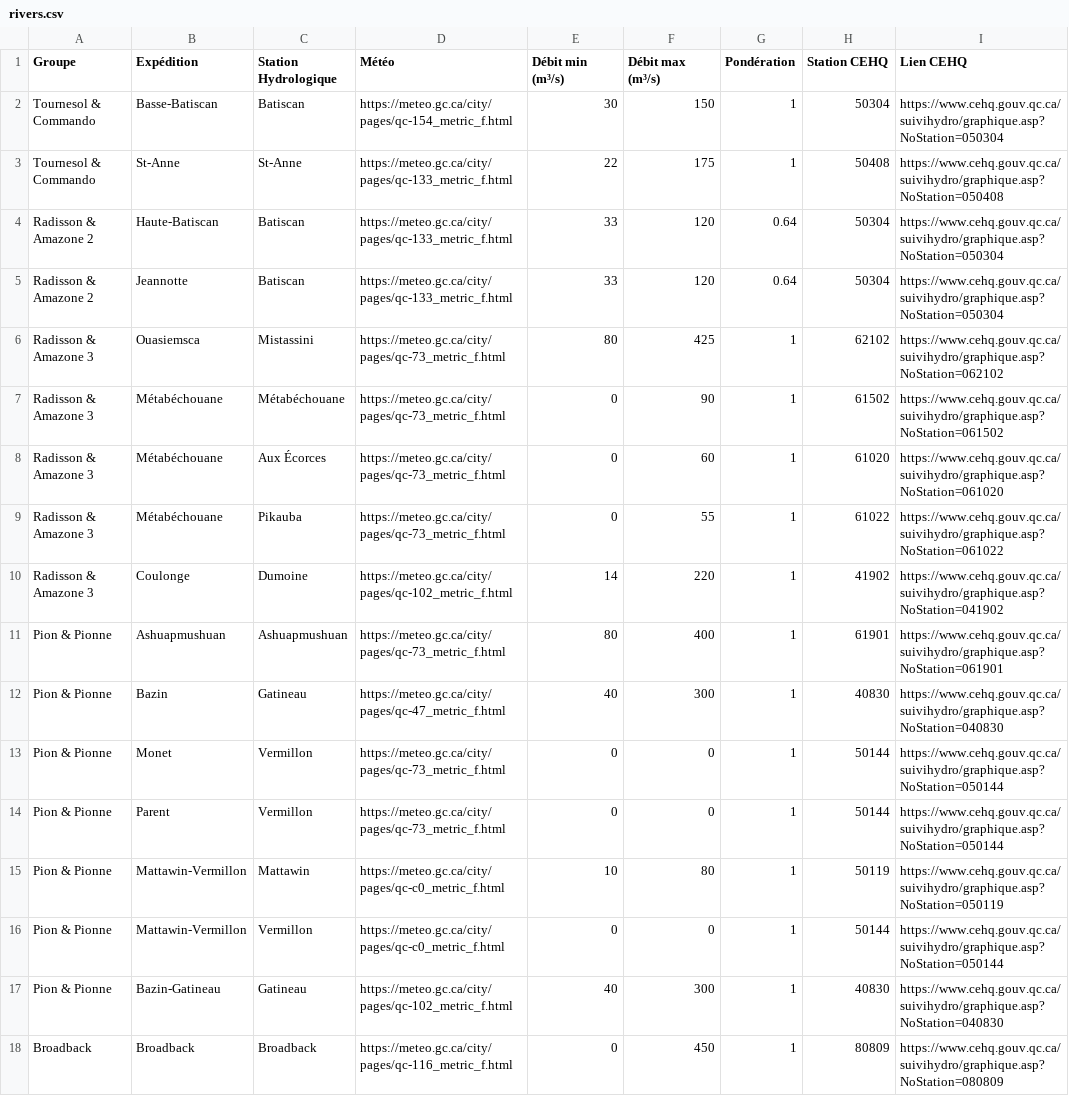
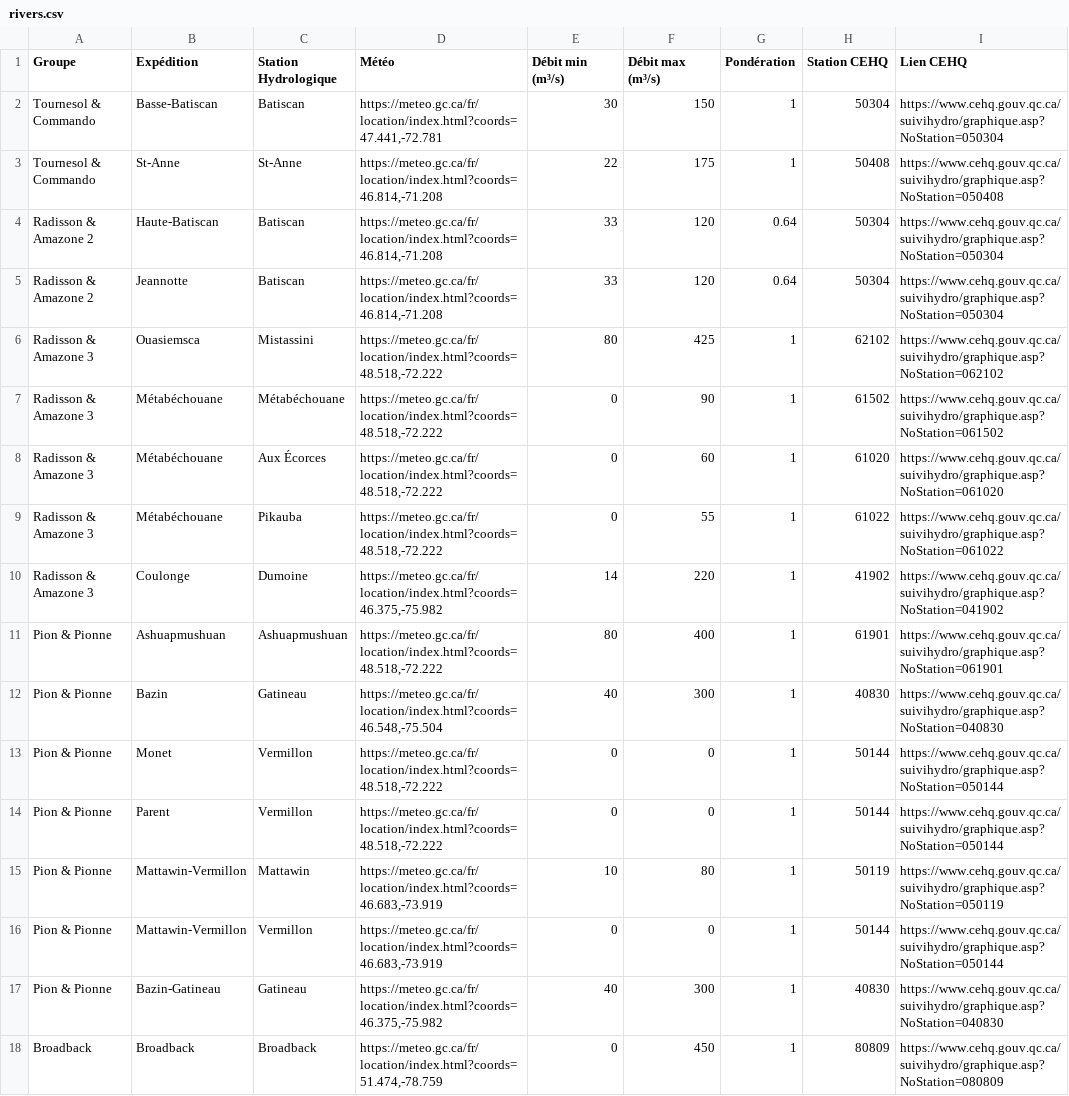
Before and after one commit to bretonjustin/minogami, a CSV file: rivers.csv, drawn as a sheet; only a part is shown; the diff names each change by its address in the sheet, - before the commit and + after, or states it on an @@ line.

Commit message:
Modified weather links

```diff
--- a/rivers.csv
+++ b/rivers.csv
-D2 (Météo): https://meteo.gc.ca/city/pages/qc-154_metric_f.html
+D2 (Météo): https://meteo.gc.ca/fr/location/index.html?coords=47.441,-72.781
-D3:D5 (Météo): https://meteo.gc.ca/city/pages/qc-133_metric_f.html
+D3:D5 (Météo): https://meteo.gc.ca/fr/location/index.html?coords=46.814,-71.208
-D6:D9 (Météo): https://meteo.gc.ca/city/pages/qc-73_metric_f.html
+D6:D9 (Météo): https://meteo.gc.ca/fr/location/index.html?coords=48.518,-72.222
-D10 (Météo): https://meteo.gc.ca/city/pages/qc-102_metric_f.html
+D10 (Météo): https://meteo.gc.ca/fr/location/index.html?coords=46.375,-75.982
-D11 (Météo): https://meteo.gc.ca/city/pages/qc-73_metric_f.html
+D11 (Météo): https://meteo.gc.ca/fr/location/index.html?coords=48.518,-72.222
-D12 (Météo): https://meteo.gc.ca/city/pages/qc-47_metric_f.html
+D12 (Météo): https://meteo.gc.ca/fr/location/index.html?coords=46.548,-75.504
-D13:D14 (Météo): https://meteo.gc.ca/city/pages/qc-73_metric_f.html
+D13:D14 (Météo): https://meteo.gc.ca/fr/location/index.html?coords=48.518,-72.222
-D15:D16 (Météo): https://meteo.gc.ca/city/pages/qc-c0_metric_f.html
+D15:D16 (Météo): https://meteo.gc.ca/fr/location/index.html?coords=46.683,-73.919
-D17 (Météo): https://meteo.gc.ca/city/pages/qc-102_metric_f.html
+D17 (Météo): https://meteo.gc.ca/fr/location/index.html?coords=46.375,-75.982
-D18 (Météo): https://meteo.gc.ca/city/pages/qc-116_metric_f.html
+D18 (Météo): https://meteo.gc.ca/fr/location/index.html?coords=51.474,-78.759
```
